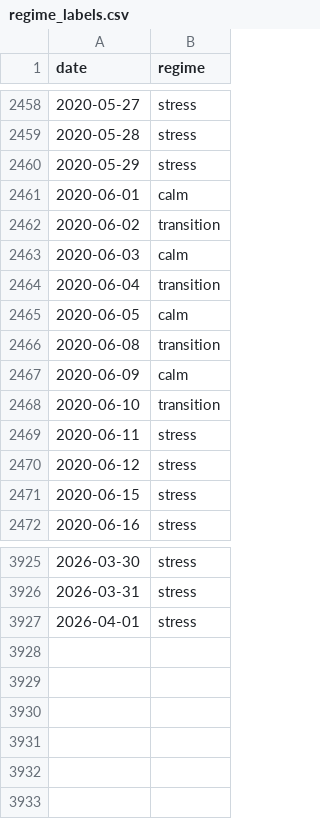
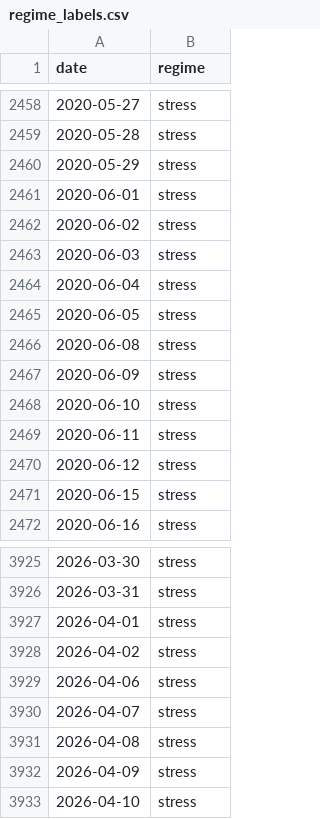
Before and after one commit to studyalwaysbro/asset-cluster-migration, a CSV file: data/processed/regime_labels.csv, drawn as a sheet; only a part is shown, gaps mark what is left out.

```diff
--- a/data/processed/regime_labels.csv
+++ b/data/processed/regime_labels.csv
@@ -2460,10 +2460,10 @@ date,regime
 2020-05-29,stress
-2020-06-01,calm
-2020-06-02,transition
-2020-06-03,calm
-2020-06-04,transition
-2020-06-05,calm
-2020-06-08,transition
-2020-06-09,calm
-2020-06-10,transition
+2020-06-01,stress
+2020-06-02,stress
+2020-06-03,stress
+2020-06-04,stress
+2020-06-05,stress
+2020-06-08,stress
+2020-06-09,stress
+2020-06-10,stress
 2020-06-11,stress
@@ -3927 +3927,7 @@ date,regime
 2026-04-01,stress
+2026-04-02,stress
+2026-04-06,stress
+2026-04-07,stress
+2026-04-08,stress
+2026-04-09,stress
+2026-04-10,stress
```
Also changed, not shown: data/processed/amf_scores.csv, data/processed/regime_properties.csv, 34 other files.
